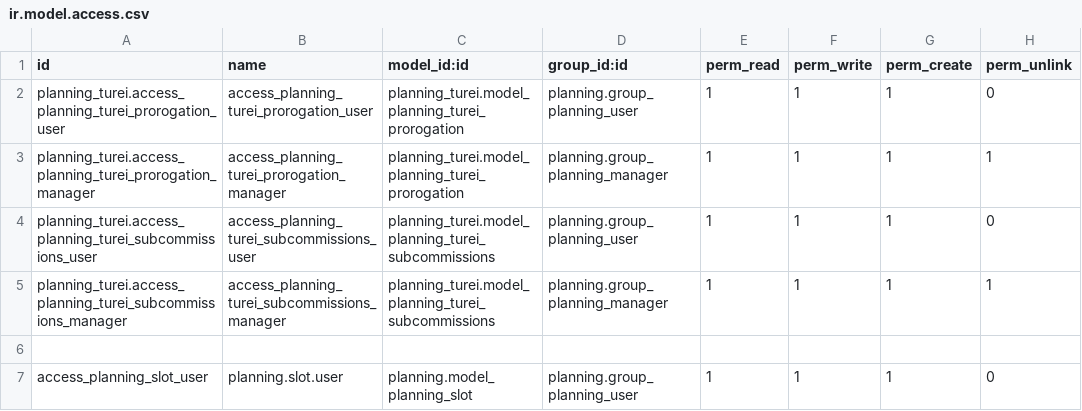
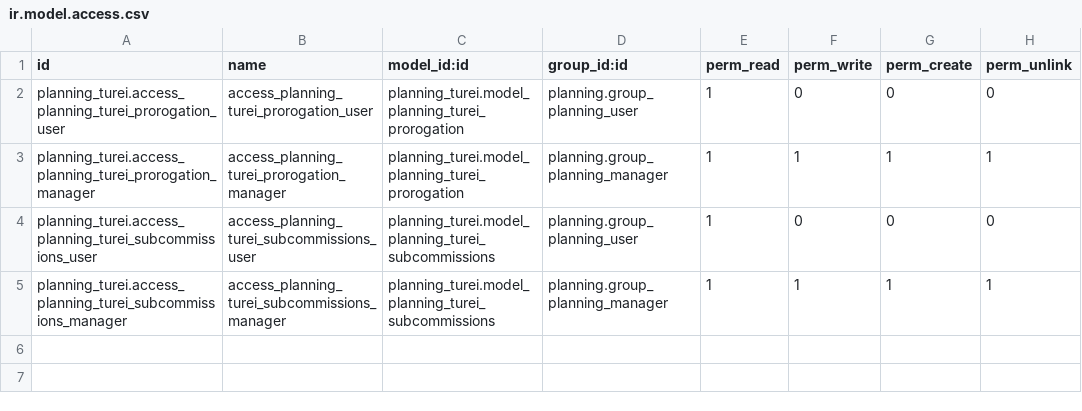
Before and after one commit to yosiara/CigarCompanyProjectMigrate, a CSV file: extra-addons/planning_turei/security/ir.model.access.csv, drawn as a sheet.

Commit message:
feat(planning_slot): security

```diff
--- a/extra-addons/planning_turei/security/ir.model.access.csv
+++ b/extra-addons/planning_turei/security/ir.model.access.csv
@@ -1,7 +1,5 @@
 id,name,model_id:id,group_id:id,perm_read,perm_write,perm_create,perm_unlink
-planning_turei.access_planning_turei_prorogation_user,access_planning_turei_prorogation_user,planning_turei.model_planning_turei_prorogation,planning.group_planning_user,1,1,1,0
+planning_turei.access_planning_turei_prorogation_user,access_planning_turei_prorogation_user,planning_turei.model_planning_turei_prorogation,planning.group_planning_user,1,0,0,0
 planning_turei.access_planning_turei_prorogation_manager,access_planning_turei_prorogation_manager,planning_turei.model_planning_turei_prorogation,planning.group_planning_manager,1,1,1,1
-planning_turei.access_planning_turei_subcommissions_user,access_planning_turei_subcommissions_user,planning_turei.model_planning_turei_subcommissions,planning.group_planning_user,1,1,1,0
+planning_turei.access_planning_turei_subcommissions_user,access_planning_turei_subcommissions_user,planning_turei.model_planning_turei_subcommissions,planning.group_planning_user,1,0,0,0
 planning_turei.access_planning_turei_subcommissions_manager,access_planning_turei_subcommissions_manager,planning_turei.model_planning_turei_subcommissions,planning.group_planning_manager,1,1,1,1
-,,,,,
-access_planning_slot_user,planning.slot.user,planning.model_planning_slot,planning.group_planning_user,1,1,1,0
```
Also changed, not shown: 3 other files.
